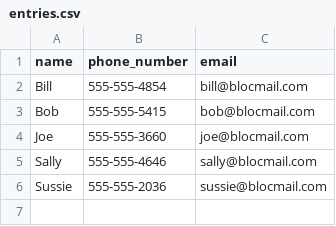
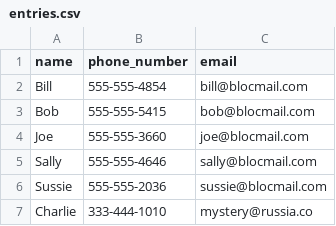
Before and after one commit to pnb3431/addressBook, a CSV file: blocItOff/address-bloc/entries.csv, drawn as a sheet.

Commit message:
yo yo yo

```diff
--- a/blocItOff/address-bloc/entries.csv
+++ b/blocItOff/address-bloc/entries.csv
@@ -6 +6,2 @@ Sally,555-555-4646,sally@blocmail.com
 Sussie,555-555-2036,sussie@blocmail.com
+Charlie,333-444-1010,mystery@russia.co
```
